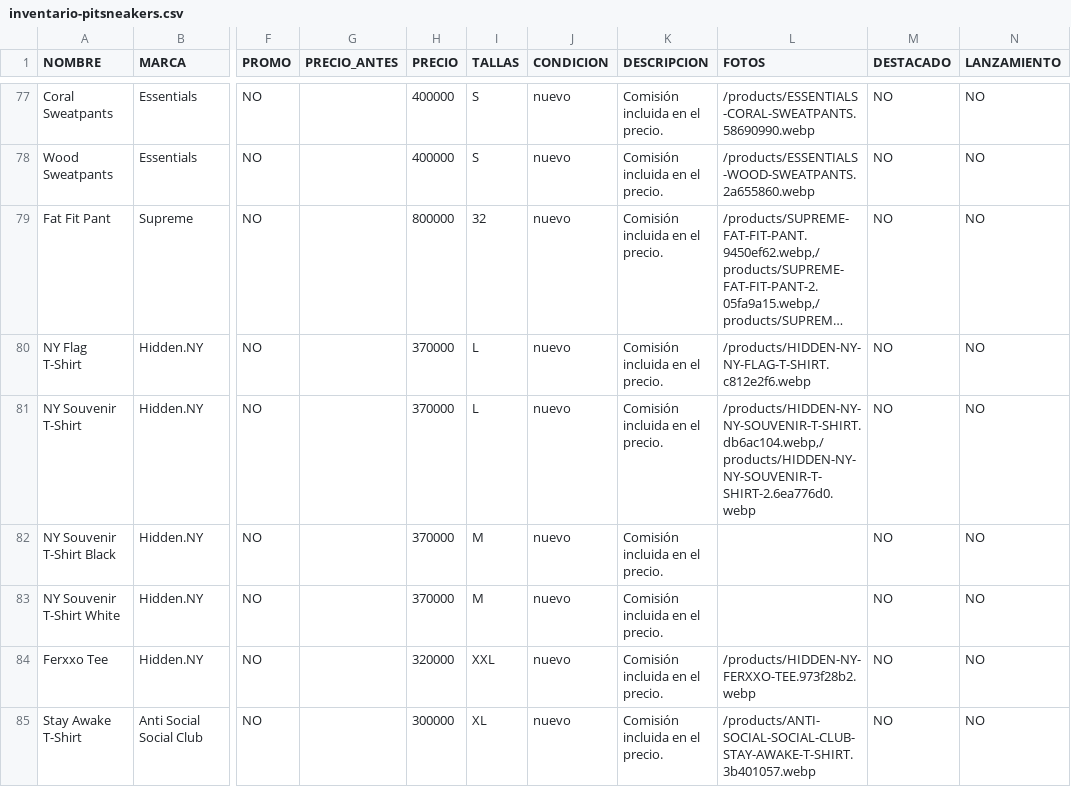
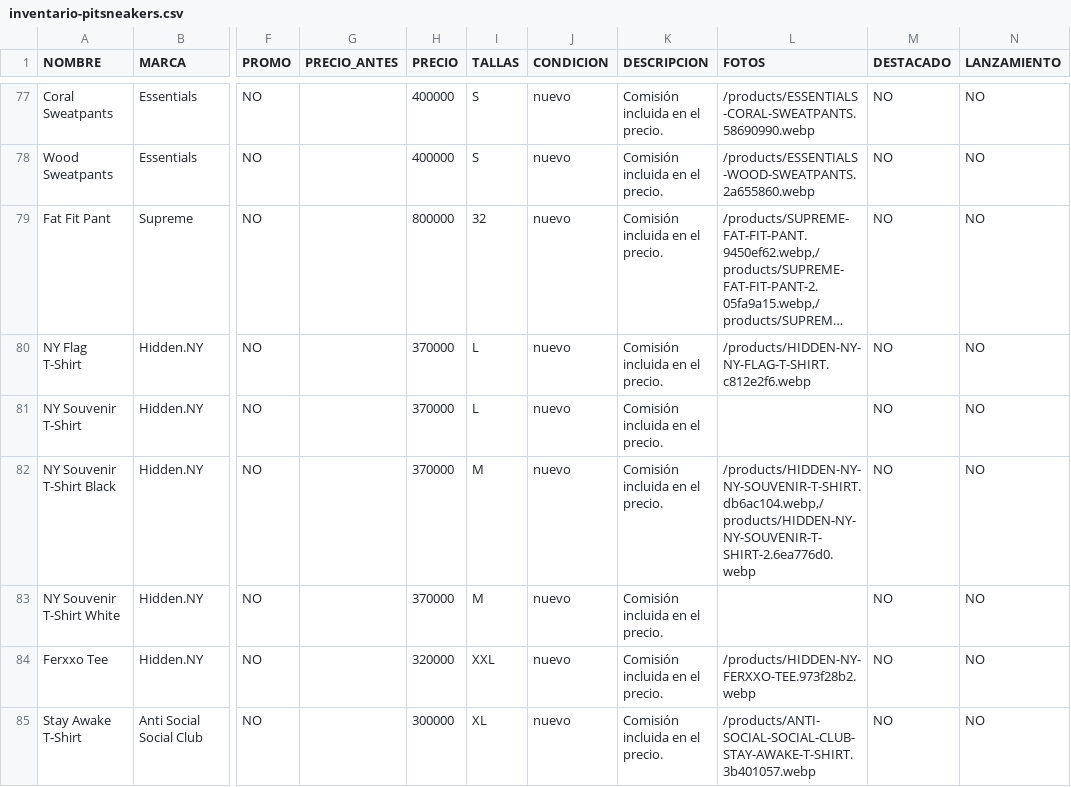
Before and after one commit to pitzsneakerscol-ui/pitsneakers-web, a CSV file: docs/inventario-pitsneakers.csv, drawn as a sheet; only a part is shown, gaps mark what is left out; long unchanged cells end in …; the diff names each change by its address in the sheet, - before the commit and + after, or states it on an @@ line.

```diff
--- a/docs/inventario-pitsneakers.csv
+++ b/docs/inventario-pitsneakers.csv
-L81 (FOTOS): /products/HIDDEN-NY-NY-SOUVENIR-T-SHIRT.db6ac104.webp,/products/HIDDEN-NY-NY-SOUVENIR-T-SHIRT-2.6ea776d0.webp
+L81 (FOTOS): (empty)
-L82 (FOTOS): (empty)
+L82 (FOTOS): /products/HIDDEN-NY-NY-SOUVENIR-T-SHIRT.db6ac104.webp,/products/HIDDEN-NY-NY-SOUVENIR-T-SHIRT-2.6ea776d0.webp
```
Also changed, not shown: 1 other file.
